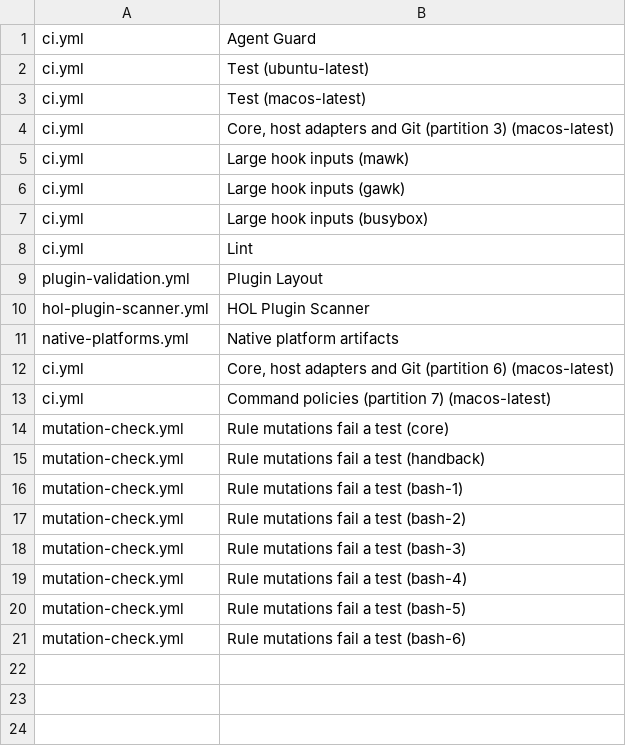
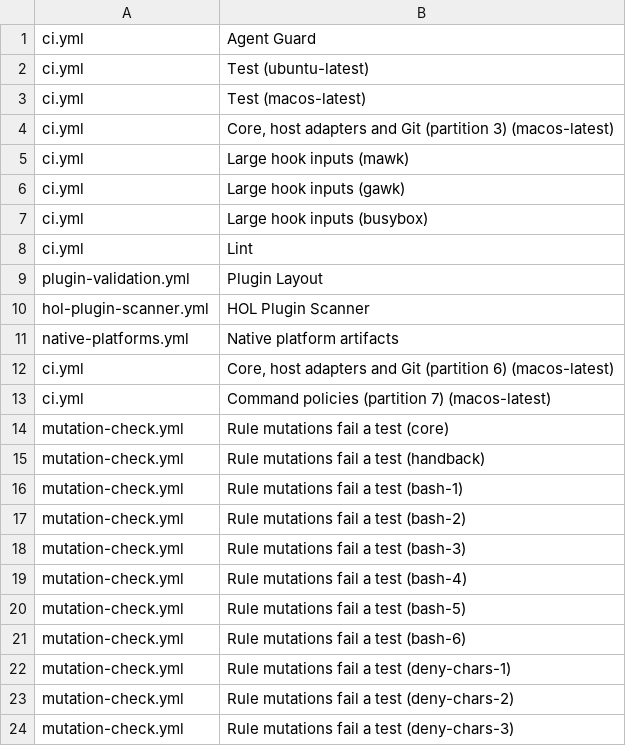
Before and after one commit to JeongJaeSoon/agent-guard, a TSV file: .github/release-checks.tsv, drawn as a sheet.

```diff
--- a/.github/release-checks.tsv
+++ b/.github/release-checks.tsv
@@ -21 +21,4 @@ mutation-check.yml	Rule mutations fail a test (bash-5)
 mutation-check.yml	Rule mutations fail a test (bash-6)
+mutation-check.yml	Rule mutations fail a test (deny-chars-1)
+mutation-check.yml	Rule mutations fail a test (deny-chars-2)
+mutation-check.yml	Rule mutations fail a test (deny-chars-3)
```
Also changed, not shown: 8 other files.
